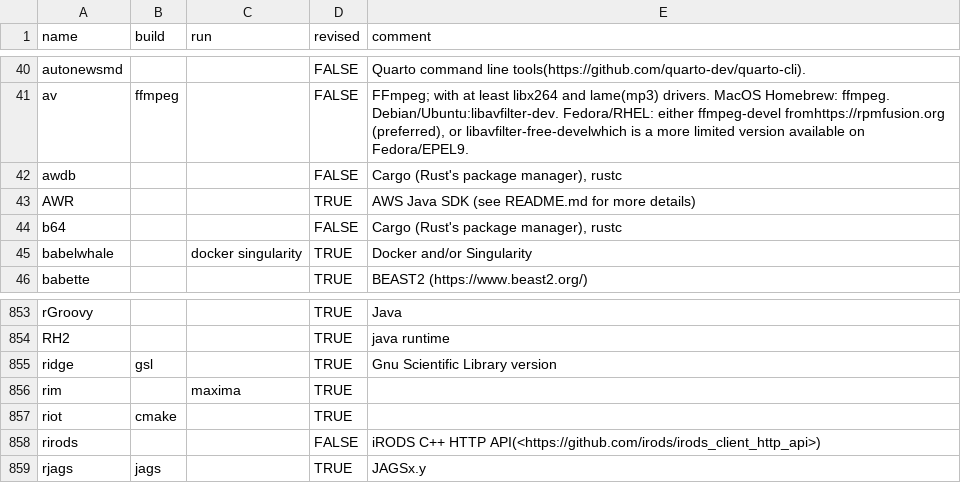
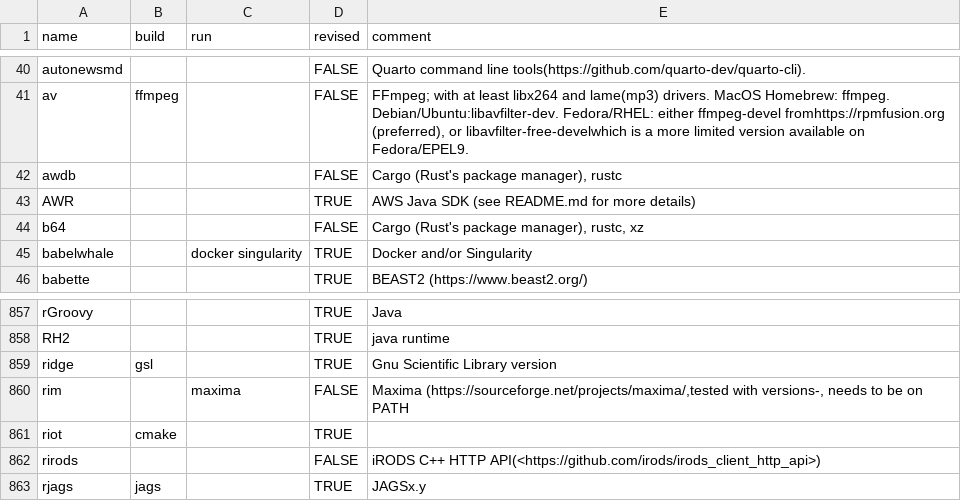
Before and after one commit to cran4linux/sysreqs, a CSV file: pkgdb.csv, drawn as a sheet; only a part is shown, gaps mark what is left out; the diff covers the shown part only.

```diff
--- a/pkgdb.csv
+++ b/pkgdb.csv
@@ -43,3 +43,3 @@ awdb,,,FALSE,"Cargo (Rust's package manager), rustc"
 AWR,,,TRUE,AWS Java SDK (see README.md for more details)
-b64,,,FALSE,"Cargo (Rust's package manager), rustc"
+b64,,,FALSE,"Cargo (Rust's package manager), rustc, xz"
 babelwhale,,docker singularity,TRUE,Docker and/or Singularity
@@ -855,3 +859,3 @@ RH2,,,TRUE,java runtime
 ridge,gsl,,TRUE,Gnu Scientific Library version
-rim,,maxima,TRUE,
+rim,,maxima,FALSE,"Maxima (https://sourceforge.net/projects/maxima/,tested with versions-, needs to be on PATH"
 riot,cmake,,TRUE,
```
Also changed, not shown: 4 added rows and 2 edited cells elsewhere in this file.
